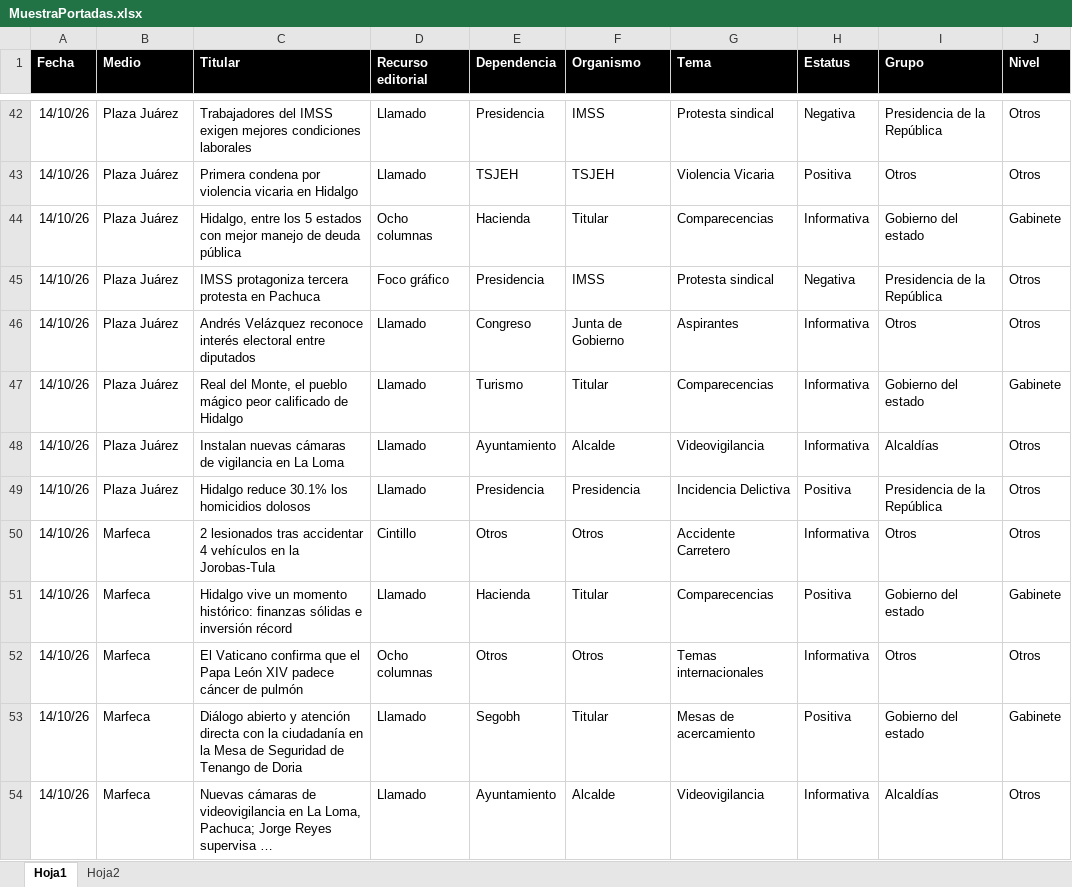
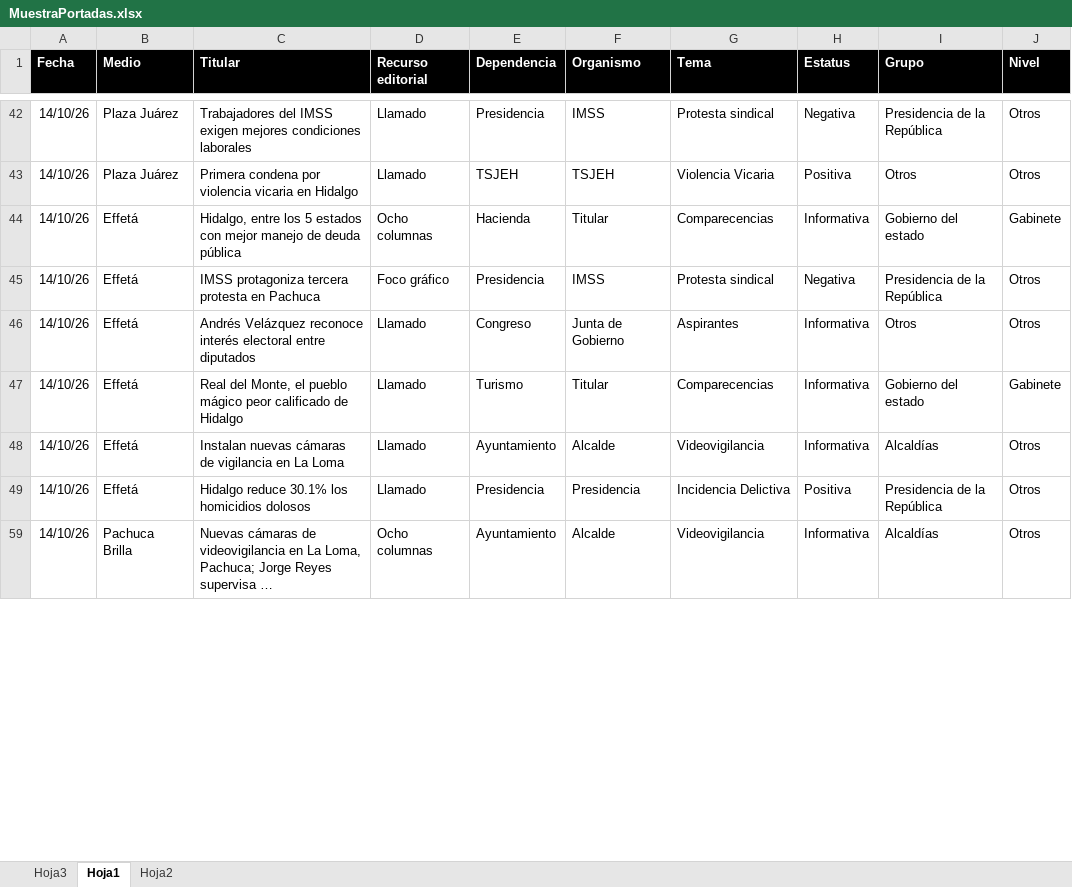
Before and after one commit to thelonious9/Reporteportadas, an Excel workbook: MuestraPortadas.xlsx, sheet Hoja1, drawn as a sheet; only a part is shown, gaps mark what is left out; long unchanged cells end in …; values as stored, in another font and other column widths than the file's, no borders; conditional formats and table styles not drawn; removed rows and columns are numbered as before the commit, all else as after; the diff covers the shown part only; the diff names each change by its address in the sheet, - before the commit and + after, or states it on an @@ line.

```diff
--- a/MuestraPortadas.xlsx (sheet Hoja1)
+++ b/MuestraPortadas.xlsx (sheet Hoja1)
+sheet tab: Hoja3
-B44:B49 (Medio): Plaza Juárez
+B44:B49 (Medio): Effetá
@@ row 50 hidden: 14/10/26 | Marfeca | 2 lesionados tras accidentar 4 vehículos en la Jorobas-Tula | Cintillo | Otros | Otros | Accidente Carretero | Informativa | Otros | Otros @@
@@ row 51 hidden: 14/10/26 | Marfeca | Hidalgo vive un momento histórico: finanzas sólidas e inversión récord | Llamado | Hacienda | Titular | Comparecencias | Positiva | Gobierno del estado | Gabinete @@
@@ row 52 hidden: 14/10/26 | Marfeca | El Vaticano confirma que el Papa León XIV padece cáncer de pulmón | Ocho columnas | Otros | Otros | Temas internacionales | Informativa | Otros | Otros @@
@@ row 53 hidden: 14/10/26 | Marfeca | Diálogo abierto y atención directa con la ciudadanía en la Mesa de Seguridad de Tenango de Doria | Llamado | Segobh | Titular | Mesas de acercamiento | Positiva | Gobierno del estado | Gabinete @@
-B59 (Medio): Marfeca
+B59 (Medio): Pachuca Brilla
-D59 (Recurso editorial): Llamado
+D59 (Recurso editorial): Ocho columnas
```
Also changed, not shown: 1 removed row, 41 hidden or unhidden rows and 6 edited cells elsewhere in this sheet, 3 other files.
